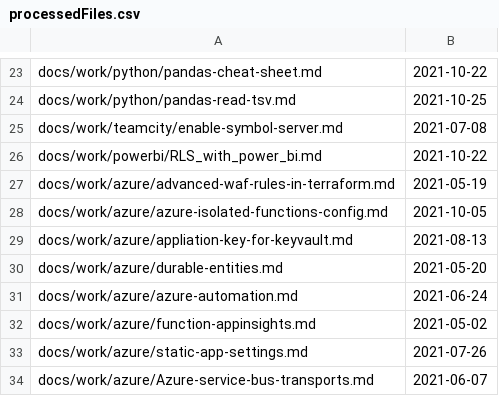
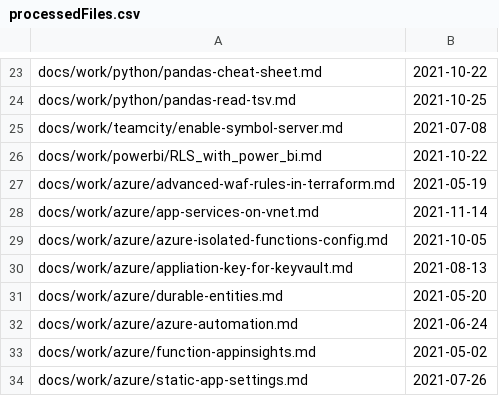
Before and after one commit to stimms/Blog, a CSV file: processedFiles.csv, drawn as a sheet; only a part is shown, gaps mark what is left out; the shorter side is filled out with more unchanged rows; the diff names each change by its address in the sheet, - before the commit and + after, or states it on an @@ line.

```diff
--- a/processedFiles.csv
+++ b/processedFiles.csv
+row 28: docs/work/azure/app-services-on-vnet.md | 2021-11-14
```
Also changed, not shown: 1 other file.
